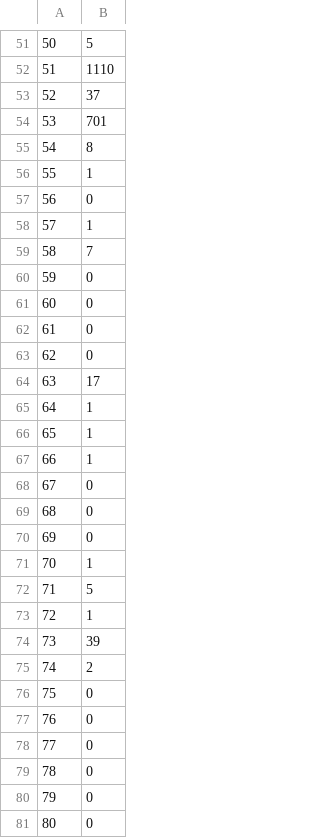
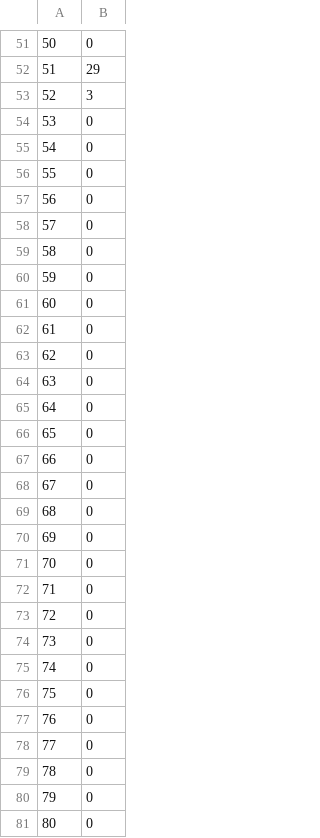
Before and after one commit to AzamatCherchesov/ilab-first-year-2014, a CSV file: prutyanov/HashTable/csv/2.csv, drawn as a sheet; only a part is shown, gaps mark what is left out; the diff covers the shown part only.

```diff
--- a/prutyanov/HashTable/csv/2.csv
+++ b/prutyanov/HashTable/csv/2.csv
@@ -51,10 +51,10 @@
-50;5
-51;1110
-52;37
-53;701
-54;8
-55;1
+50;0
+51;29
+52;3
+53;0
+54;0
+55;0
 56;0
-57;1
-58;7
+57;0
+58;0
 59;0
@@ -63,6 +63,6 @@
 62;0
-63;17
-64;1
-65;1
-66;1
+63;0
+64;0
+65;0
+66;0
 67;0
@@ -70,7 +70,7 @@
 69;0
-70;1
-71;5
-72;1
-73;39
-74;2
+70;0
+71;0
+72;0
+73;0
+74;0
 75;0
```
Also changed, not shown: 27 edited cells elsewhere in this file, prutyanov/HashTable/csv/3.csv, prutyanov/HashTable/csv/4.csv, 12 other files.
